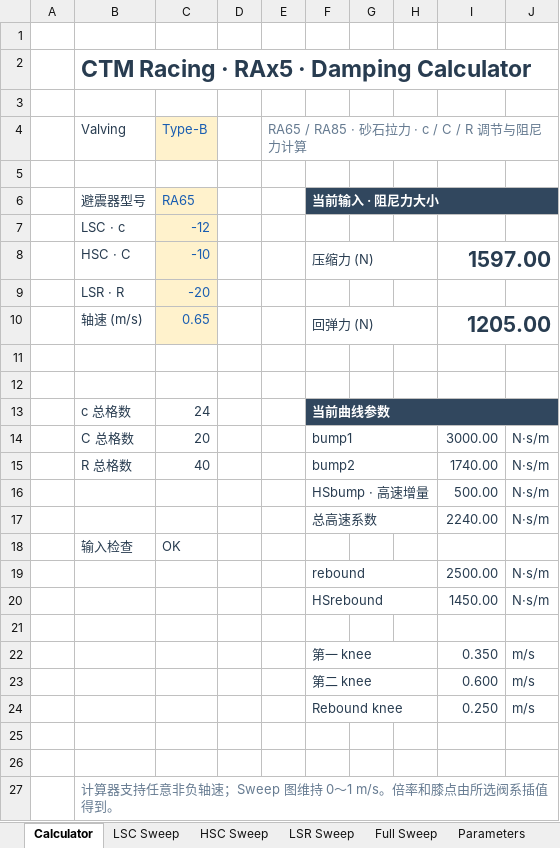
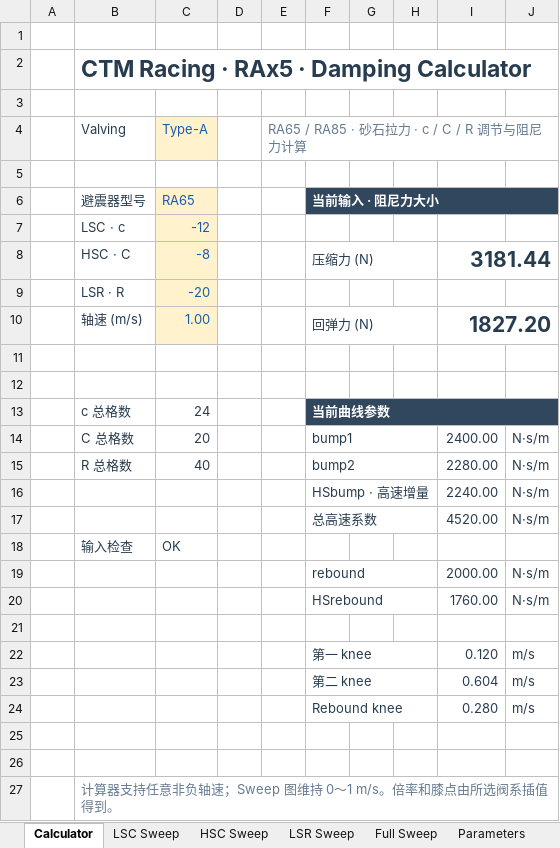
Before and after one commit to ProgUn1corn/qlourie_astral_r, an Excel workbook: docs/damping_curve_RAx5.xlsx, sheet Calculator, drawn as a sheet; values as stored, in another font and other column widths than the file's, no borders; the diff names each change by its address in the sheet, - before the commit and + after, or states it on an @@ line.

```diff
--- a/docs/damping_curve_RAx5.xlsx (sheet Calculator)
+++ b/docs/damping_curve_RAx5.xlsx (sheet Calculator)
-C4: Type-B
+C4: Type-A
-C8: -10
+C8: -8
-I8: 1597.00
+I8: 3181.44
-C10: 0.65
+C10: 1.00
-I10: 1205.00
+I10: 1827.20
-I14: 3000.00
+I14: 2400.00
-I15: 1740.00
+I15: 2280.00
-I16: 500.00
+I16: 2240.00
-I17: 2240.00
+I17: 4520.00
-I19: 2500.00
+I19: 2000.00
-I20: 1450.00
+I20: 1760.00
-I22: 0.350
+I22: 0.120
-I23: 0.600
+I23: 0.604
-I24: 0.250
+I24: 0.280
```
Also changed, not shown: sheet Samples, sheet Full Sweep, charts or pictures, 1 other file.
